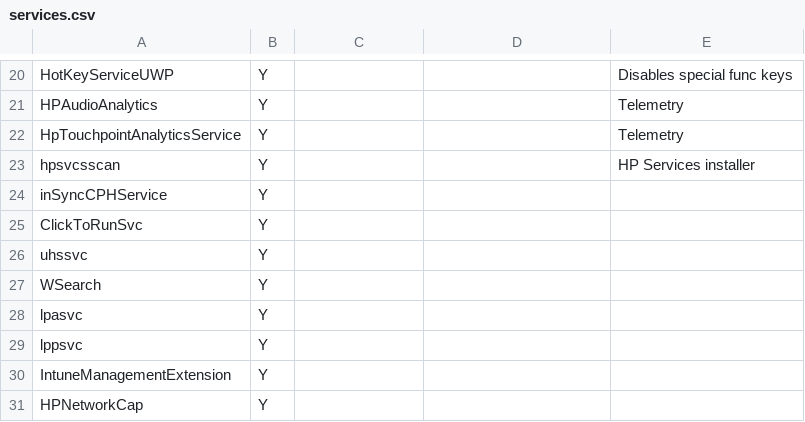
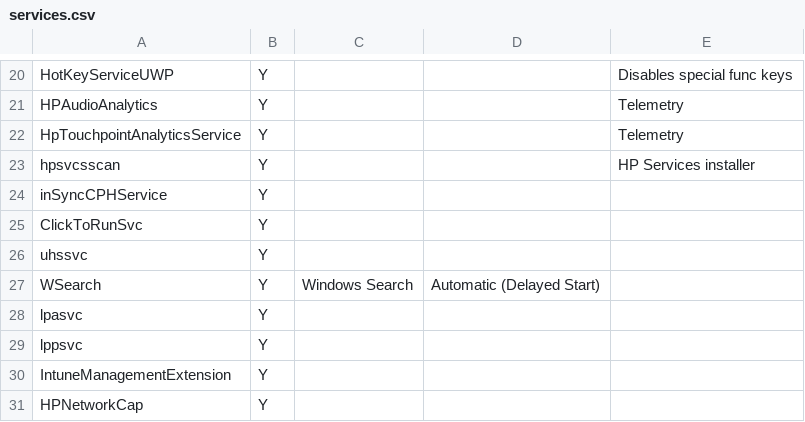
Before and after one commit to RinzlerCR7/win-gamemode, a CSV file: services.csv, drawn as a sheet; only a part is shown, gaps mark what is left out.

Commit message:
Add files via upload

```diff
--- a/services.csv
+++ b/services.csv
@@ -26,3 +26,3 @@ ClickToRunSvc,Y,,,
 uhssvc,Y,,,
-WSearch,Y,,,
+WSearch,Y,Windows Search,Automatic (Delayed Start),
 lpasvc,Y,,,
```
